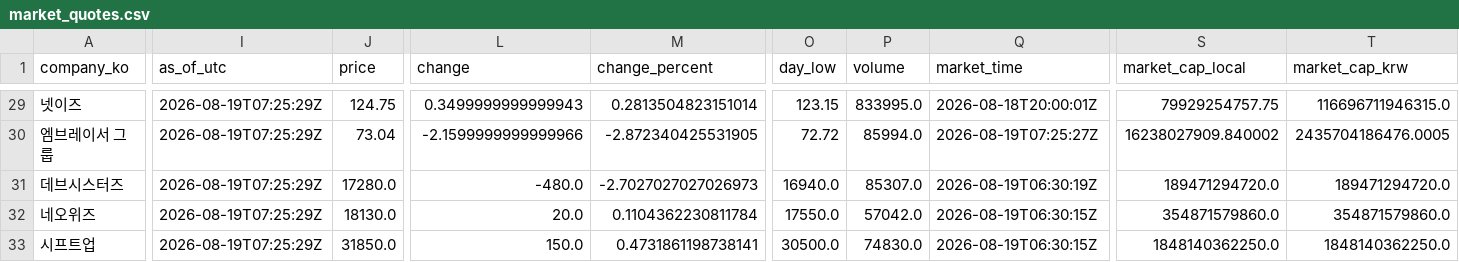
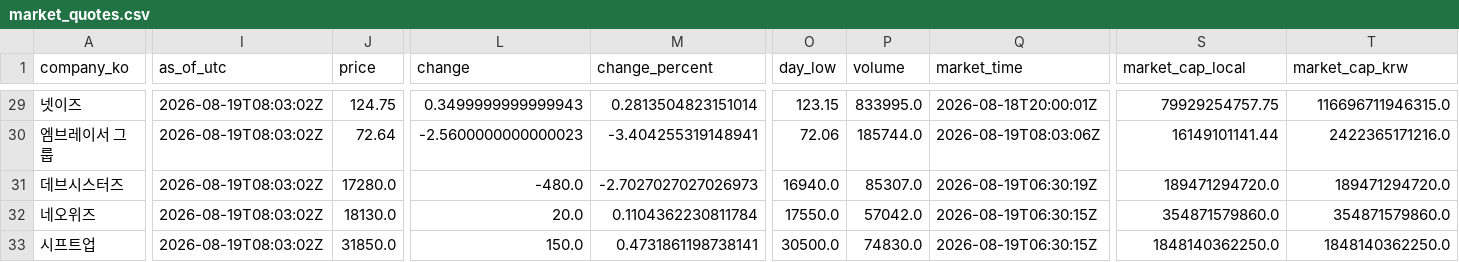
Before and after one commit to NK-rbdautobot/global-game-stock-dashboard, a CSV file: docs/data/market_quotes.csv, drawn as a sheet; only a part is shown, gaps mark what is left out; the diff covers the shown part only; the diff names each change by its address in the sheet, - before the commit and + after, or states it on an @@ line.

```diff
--- a/docs/data/market_quotes.csv
+++ b/docs/data/market_quotes.csv
-I29:I33 (as_of_utc): 2026-08-19T07:25:29Z
+I29:I33 (as_of_utc): 2026-08-19T08:03:02Z
-J30 (price): 73.04
+J30 (price): 72.64
-L30 (change): -2.1599999999999966
+L30 (change): -2.5600000000000023
-M30 (change_percent): -2.872340425531905
+M30 (change_percent): -3.404255319148941
-O30 (day_low): 72.72
+O30 (day_low): 72.06
-P30 (volume): 85994.0
+P30 (volume): 185744.0
-Q30 (market_time): 2026-08-19T07:25:27Z
+Q30 (market_time): 2026-08-19T08:03:06Z
-S30 (market_cap_local): 16238027909.840002
+S30 (market_cap_local): 16149101141.44
-T30 (market_cap_krw): 2435704186476.0005
+T30 (market_cap_krw): 2422365171216.0
```
Also changed, not shown: 46 edited cells elsewhere in this file, 2 other files.
